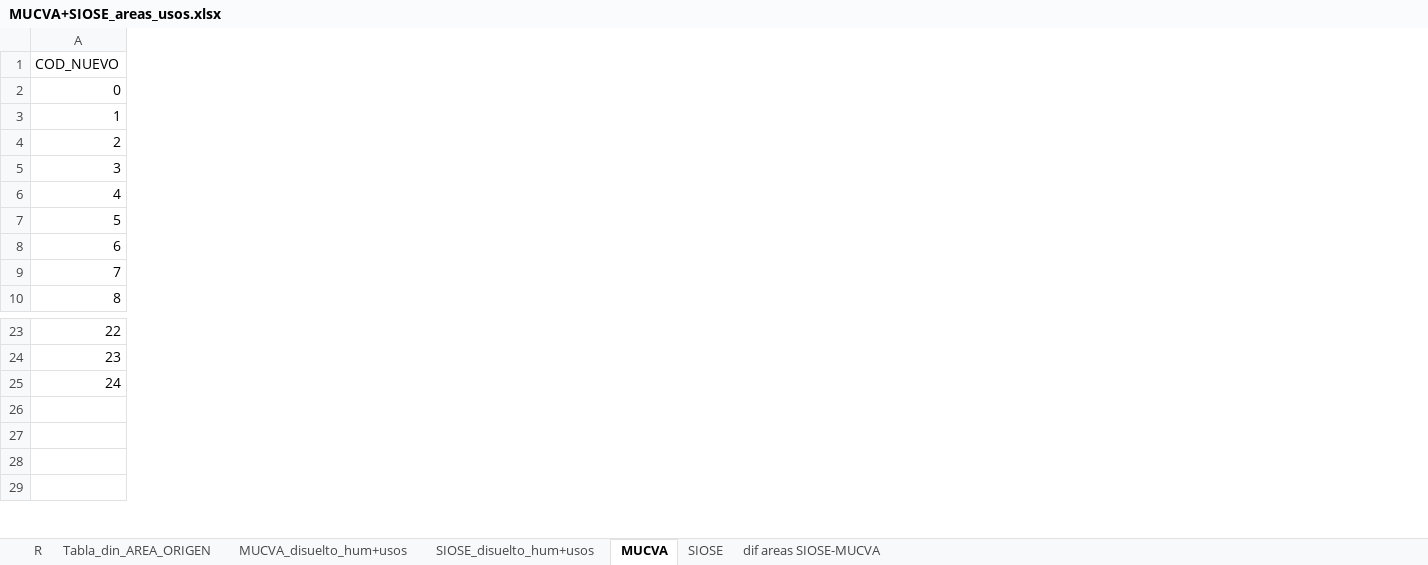
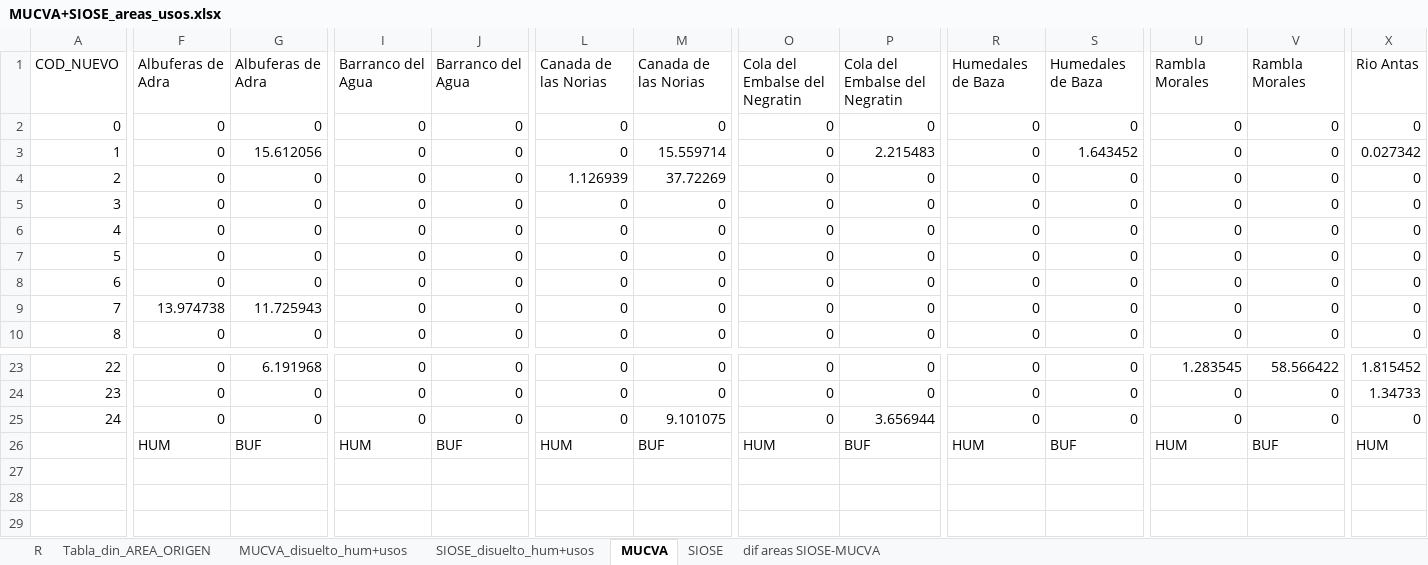
Before and after one commit to alba-linares/rTFM, an Excel workbook: Excel/MUCVA+SIOSE_areas_usos.xlsx, sheet MUCVA, drawn as a sheet; only a part is shown, gaps mark what is left out; values as stored, in another font and other column widths than the file's, no borders; rows hold the shown columns only; the diff covers the shown part only; the diff names each change by its address in the sheet, - before the commit and + after, or states it on an @@ line.

Commit message:
he recogido y preparado los datos de areas para solo humedal y solo buffer, ademas, tambien he avanzado un poco en el script de areas y he añadido anotaciones propias

```diff
--- a/Excel/MUCVA+SIOSE_areas_usos.xlsx (sheet MUCVA)
+++ b/Excel/MUCVA+SIOSE_areas_usos.xlsx (sheet MUCVA)
+column F, rows 1-10: Albuferas de Adra | 0 | 0 | 0 | 0 | 0 | 0 | 0 | 13.974738 | 0; rows 23-26: 0 | 0 | 0 | HUM
+column G, rows 1-10: Albuferas de Adra | 0 | 15.612056 | 0 | 0 | 0 | 0 | 0 | 11.725943 | 0; rows 23-26: 6.191968 | 0 | 0 | BUF
+column I, rows 1-10: Barranco del Agua | 0 | 0 | 0 | 0 | 0 | 0 | 0 | 0 | 0; rows 23-26: 0 | 0 | 0 | HUM
+column J, rows 1-10: Barranco del Agua | 0 | 0 | 0 | 0 | 0 | 0 | 0 | 0 | 0; rows 23-26: 0 | 0 | 0 | BUF
+column L, rows 1-10: Canada de las Norias | 0 | 0 | 1.126939 | 0 | 0 | 0 | 0 | 0 | 0; rows 23-26: 0 | 0 | 0 | HUM
+column M, rows 1-10: Canada de las Norias | 0 | 15.559714 | 37.72269 | 0 | 0 | 0 | 0 | 0 | 0; rows 23-26: 0 | 0 | 9.101075 | BUF
+column O, rows 1-10: Cola del Embalse del Negratin | 0 | 0 | 0 | 0 | 0 | 0 | 0 | 0 | 0; rows 23-26: 0 | 0 | 0 | HUM
+column P, rows 1-10: Cola del Embalse del Negratin | 0 | 2.215483 | 0 | 0 | 0 | 0 | 0 | 0 | 0; rows 23-26: 0 | 0 | 3.656944 | BUF
+column R, rows 1-10: Humedales de Baza | 0 | 0 | 0 | 0 | 0 | 0 | 0 | 0 | 0; rows 23-26: 0 | 0 | 0 | HUM
+column S, rows 1-10: Humedales de Baza | 0 | 1.643452 | 0 | 0 | 0 | 0 | 0 | 0 | 0; rows 23-26: 0 | 0 | 0 | BUF
+column U, rows 1-10: Rambla Morales | 0 | 0 | 0 | 0 | 0 | 0 | 0 | 0 | 0; rows 23-26: 1.283545 | 0 | 0 | HUM
+column V, rows 1-10: Rambla Morales | 0 | 0 | 0 | 0 | 0 | 0 | 0 | 0 | 0; rows 23-26: 58.566422 | 0 | 0 | BUF
+column X, rows 1-10: Rio Antas | 0 | 0.027342 | 0 | 0 | 0 | 0 | 0 | 0 | 0; rows 23-26: 1.815452 | 1.34733 | 0 | HUM
-row 26: (empty)
+row 26:  | HUM | BUF | HUM | BUF | HUM | BUF | HUM | BUF | HUM | BUF | HUM | BUF | HUM
```
Also changed, not shown: 11 added columns elsewhere in this sheet, sheet SIOSE_disuelto_hum+usos, sheet MUCVA_disuelto_hum+usos, sheet dif areas SIOSE-MUCVA, sheet SIOSE, sheet R, formulas that keep their value, 19 other files.
